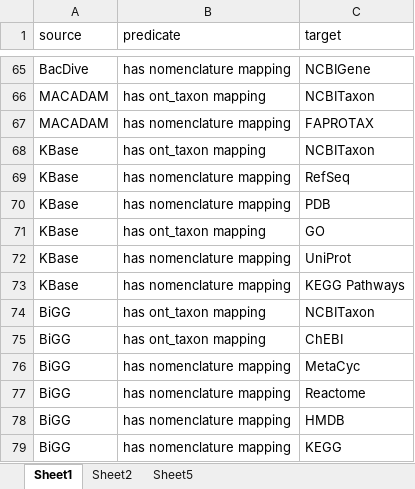
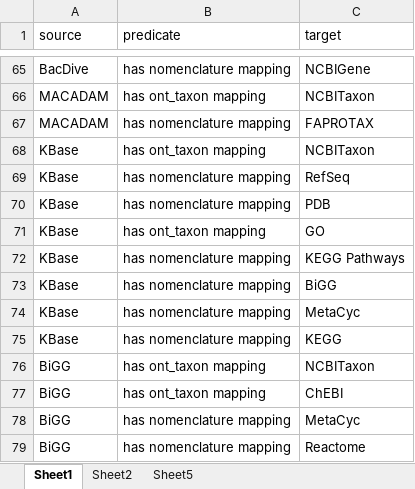
Before and after one commit to lozuponelab/knowledge-source-mappings, an Excel workbook: data/Resource Interaction Table.xlsx, sheet Sheet1, drawn as a sheet; only a part is shown, gaps mark what is left out; the shorter side is filled out with more unchanged rows; values as stored, in another font and other column widths than the file's, no borders; removed rows and columns are numbered as before the commit, all else as after; the diff names each change by its address in the sheet, - before the commit and + after, or states it on an @@ line.

Commit message:
Update kbase edges

```diff
--- a/data/Resource Interaction Table.xlsx (sheet Sheet1)
+++ b/data/Resource Interaction Table.xlsx (sheet Sheet1)
-row 72: KBase | has nomenclature mapping | UniProt
+row 73: KBase | has nomenclature mapping | BiGG
+row 74: KBase | has nomenclature mapping | MetaCyc
+row 75: KBase | has nomenclature mapping | KEGG
```
Also changed, not shown: sheet Sheet5, 3 other files.
